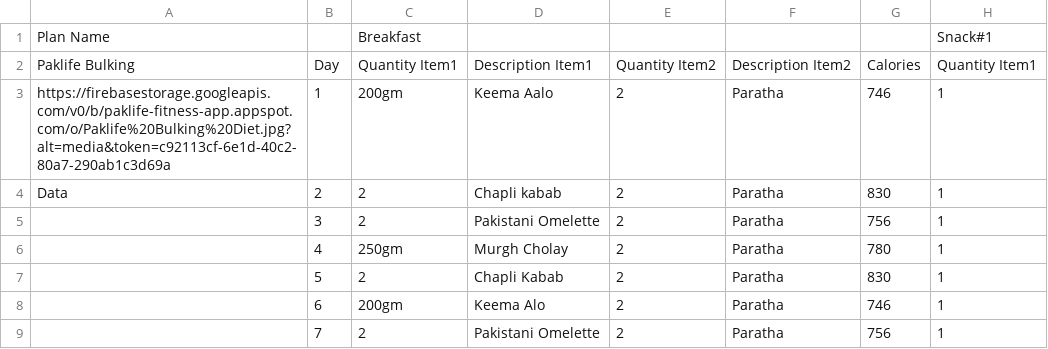
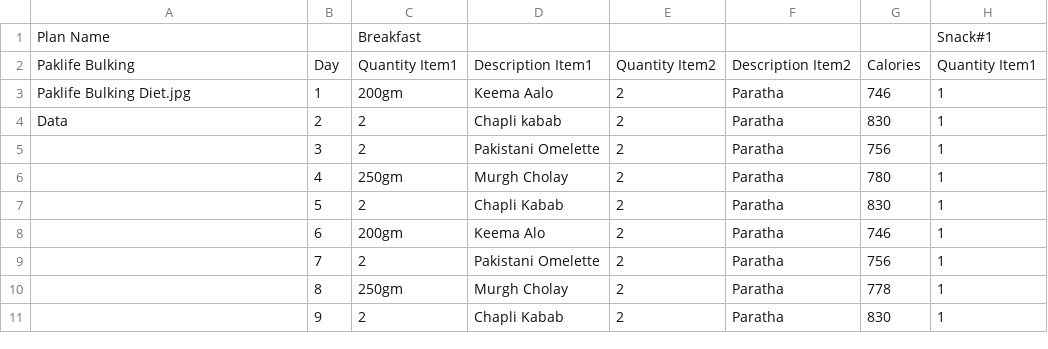
Before and after one commit to HamzaSuleman/medium-api, a CSV file: Diet-Plans/Bulking_Plan/Bulking Plan.csv, drawn as a sheet; only a part is shown; the shorter side is filled out with more unchanged rows; the diff names each change by its address in the sheet, - before the commit and + after, or states it on an @@ line.

Commit message:
Update Bulking Plan.csv

```diff
--- a/Diet-Plans/Bulking_Plan/Bulking Plan.csv
+++ b/Diet-Plans/Bulking_Plan/Bulking Plan.csv
-A3: https://firebasestorage.googleapis.com/v0/b/paklife-fitness-app.appspot.com/o/Paklife%20Bulking%20Diet.jpg?alt=media&token=c92113cf-6e1d-40c2-80a7-290ab1c3d69a
+A3: Paklife Bulking Diet.jpg
```
